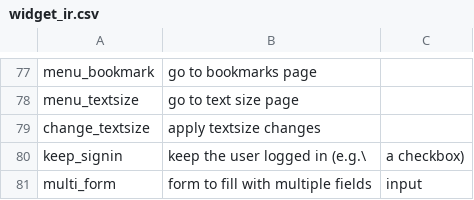
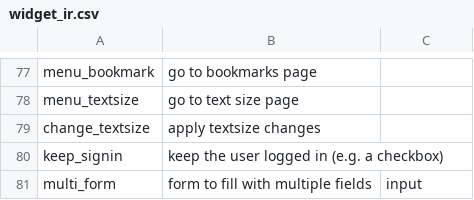
Before and after one commit to felicitia/UsageTesting-Repo, a CSV file: IR/widget_ir.csv, drawn as a sheet; only a part is shown, gaps mark what is left out.

Commit message:
Create widget_ir.csv

```diff
--- a/IR/widget_ir.csv
+++ b/IR/widget_ir.csv
@@ -79,3 +79,3 @@ menu_textsize,go to text size page,
 change_textsize,apply textsize changes,
-keep_signin,keep the user logged in (e.g.\, a checkbox),
+keep_signin,keep the user logged in (e.g. a checkbox),
 multi_form,form to fill with multiple fields,input
```
